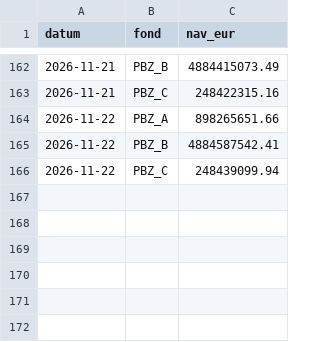
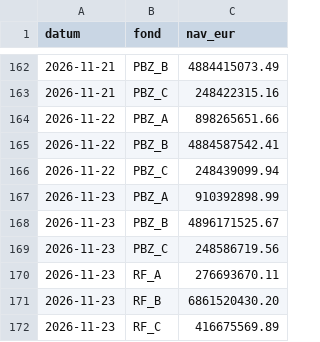
Before and after one commit to luksakurtela2-bot/koei, a CSV file: data/nav_pbz.csv, drawn as a sheet; only a part is shown, gaps mark what is left out; the diff names each change by its address in the sheet, - before the commit and + after, or states it on an @@ line.

Commit message:
PBZ CO NAV (lokalno) 2026-11-24

```diff
--- a/data/nav_pbz.csv
+++ b/data/nav_pbz.csv
+row 167: 2026-11-23 | PBZ_A | 910392898.99
+row 168: 2026-11-23 | PBZ_B | 4896171525.67
+row 169: 2026-11-23 | PBZ_C | 248586719.56
+row 170: 2026-11-23 | RF_A | 276693670.11
+row 171: 2026-11-23 | RF_B | 6861520430.20
+row 172: 2026-11-23 | RF_C | 416675569.89
```
